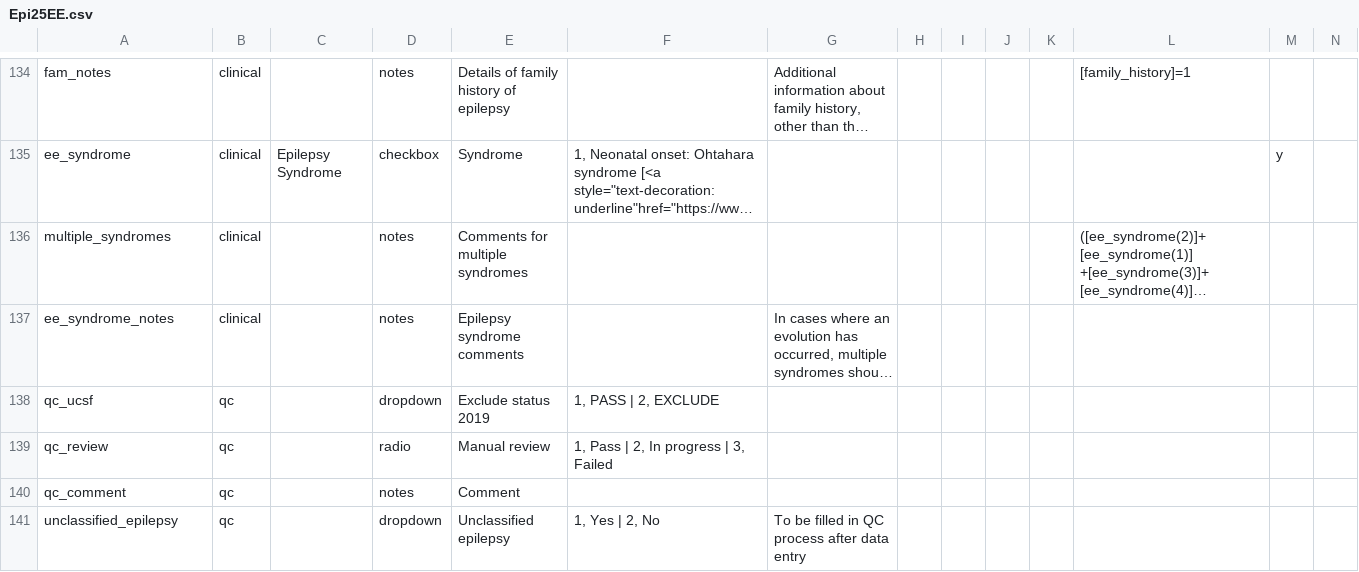
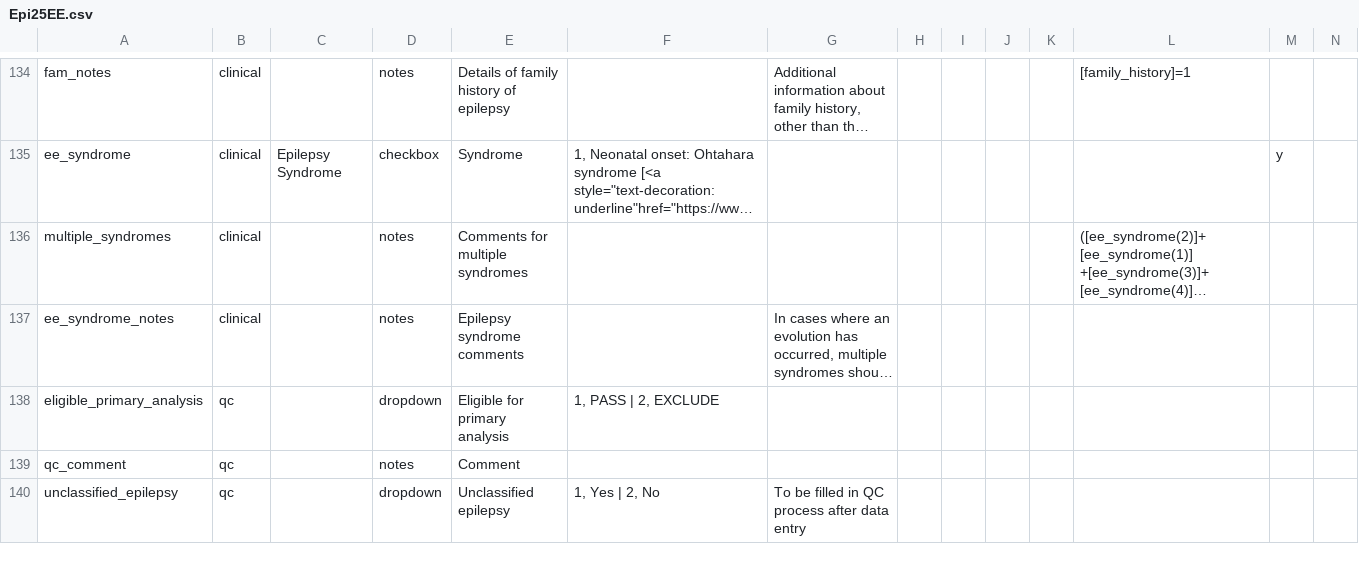
Before and after one commit to Epi25/epi25-edc, a CSV file: DataDictionaries/Epi25EE.csv, drawn as a sheet; only a part is shown, gaps mark what is left out; long unchanged cells end in …; removed rows and columns are numbered as before the commit, all else as after; rows hold the shown columns only; the diff covers the shown part only; the diff names each change by its address in the sheet, - before the commit and + after, or states it on an @@ line.

```diff
--- a/DataDictionaries/Epi25EE.csv
+++ b/DataDictionaries/Epi25EE.csv
-A138: qc_ucsf
+A138: eligible_primary_analysis
-E138: Exclude status 2019
+E138: Eligible for primary analysis
-row 139: qc_review | qc |  | radio | Manual review | 1, Pass | 2, In progress | 3, Failed
```
Also changed, not shown: 1 added row and 1 edited cell elsewhere in this file, DataDictionaries/Epi25Focal.csv, DataDictionaries/Epi25GGE.csv.
